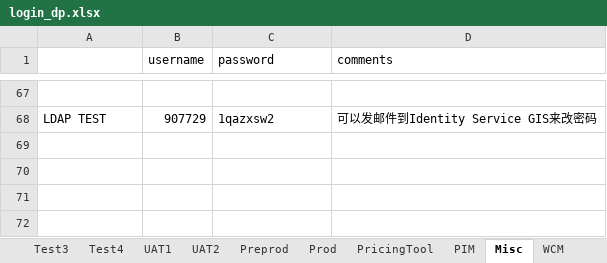
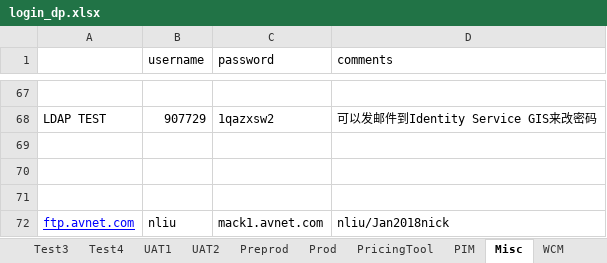
Before and after one commit to synico/learn_hub, an Excel workbook: document/login_dp.xlsx, sheet Misc, drawn as a sheet; only a part is shown, gaps mark what is left out; values as stored, in another font and other column widths than the file's, no borders; the diff names each change by its address in the sheet, - before the commit and + after, or states it on an @@ line.

```diff
--- a/document/login_dp.xlsx (sheet Misc)
+++ b/document/login_dp.xlsx (sheet Misc)
+row 69: (empty)
+row 70: (empty)
+row 71: (empty)
+row 72: ftp.avnet.com | nliu | mack1.avnet.com | nliu/Jan2018nick
```
Also changed, not shown: 4 other files.
